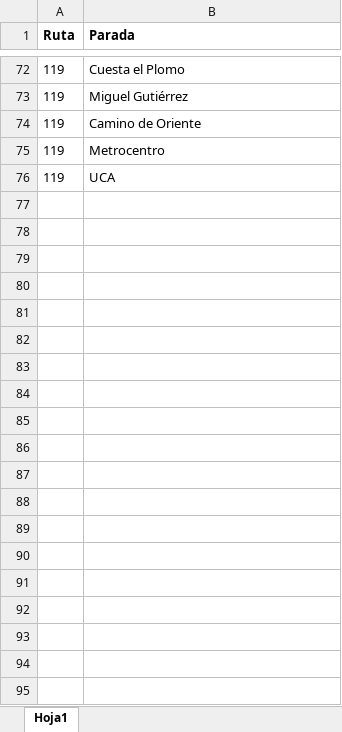
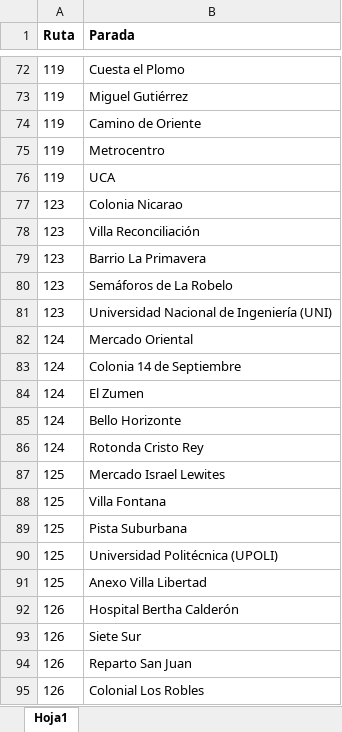
Before and after one commit to janParamo/DesarrolloProyecto, an Excel workbook: GraficoRutasManagua/src/excel/Rutas.xlsx, sheet Hoja1, drawn as a sheet; only a part is shown, gaps mark what is left out; values as stored, in another font and other column widths than the file's, no borders; charts and pictures not drawn; the diff covers the shown part only; the diff names each change by its address in the sheet, - before the commit and + after, or states it on an @@ line.

```diff
--- a/GraficoRutasManagua/src/excel/Rutas.xlsx (sheet Hoja1)
+++ b/GraficoRutasManagua/src/excel/Rutas.xlsx (sheet Hoja1)
+row 77: 123 | Colonia Nicarao
+row 78: 123 | Villa Reconciliación
+row 79: 123 | Barrio La Primavera
+row 80: 123 | Semáforos de La Robelo
+row 81: 123 | Universidad Nacional de Ingeniería (UNI)
+row 82: 124 | Mercado Oriental
+row 83: 124 | Colonia 14 de Septiembre
+row 84: 124 | El Zumen
+row 85: 124 | Bello Horizonte
+row 86: 124 | Rotonda Cristo Rey
+row 87: 125 | Mercado Israel Lewites
+row 88: 125 | Villa Fontana
+row 89: 125 | Pista Suburbana
+row 90: 125 | Universidad Politécnica (UPOLI)
+row 91: 125 | Anexo Villa Libertad
+row 92: 126 | Hospital Bertha Calderón
+row 93: 126 | Siete Sur
+row 94: 126 | Reparto San Juan
+row 95: 126 | Colonial Los Robles
```
Also changed, not shown: 11 added rows and 29 edited cells elsewhere in this sheet, CronogramaProyecto.xlsx, 2 other files.
